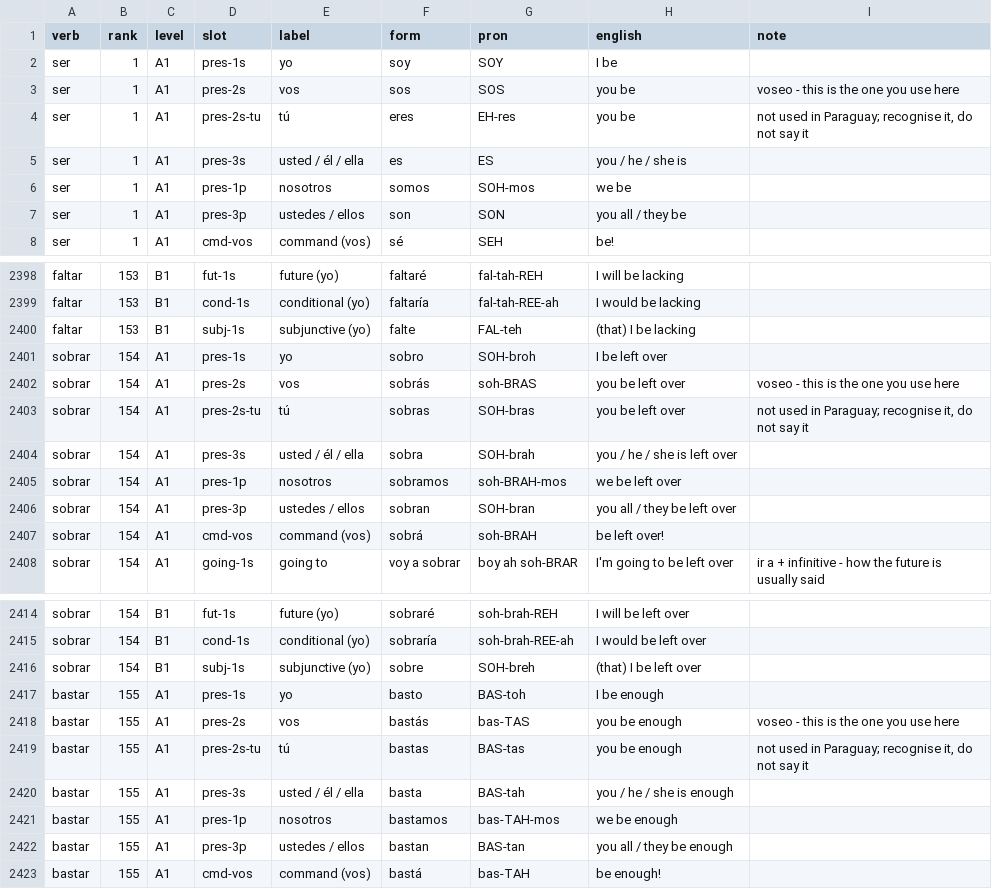
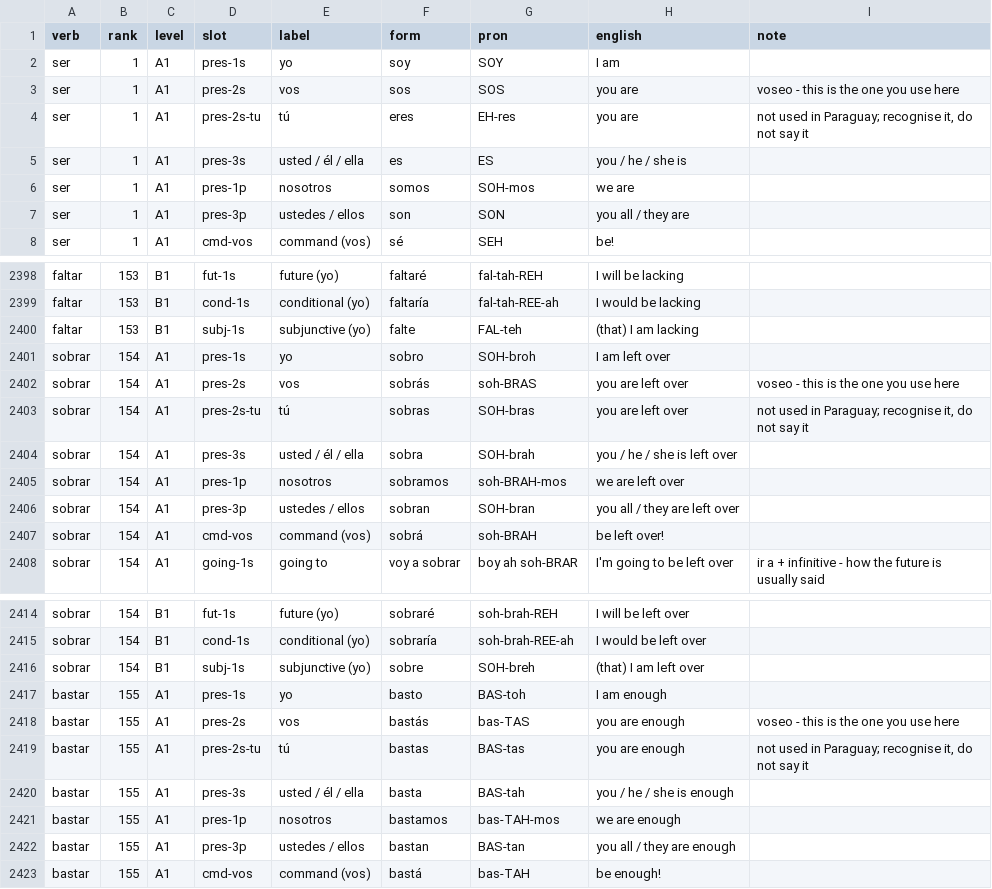
Before and after one commit to fuzzy-logic/2000-verbos, a TSV file: data/conjugations.tsv, drawn as a sheet; only a part is shown, gaps mark what is left out; the diff covers the shown part only.

```diff
--- a/data/conjugations.tsv
+++ b/data/conjugations.tsv
@@ -1,8 +1,8 @@
 verb	rank	level	slot	label	form	pron	english	note
-ser	1	A1	pres-1s	yo	soy	SOY	I be	
-ser	1	A1	pres-2s	vos	sos	SOS	you be	voseo - this is the one you use here
-ser	1	A1	pres-2s-tu	tú	eres	EH-res	you be	not used in Paraguay; recognise it, do not say it
+ser	1	A1	pres-1s	yo	soy	SOY	I am	
+ser	1	A1	pres-2s	vos	sos	SOS	you are	voseo - this is the one you use here
+ser	1	A1	pres-2s-tu	tú	eres	EH-res	you are	not used in Paraguay; recognise it, do not say it
 ser	1	A1	pres-3s	usted / él / ella	es	ES	you / he / she is	
-ser	1	A1	pres-1p	nosotros	somos	SOH-mos	we be	
-ser	1	A1	pres-3p	ustedes / ellos	son	SON	you all / they be	
+ser	1	A1	pres-1p	nosotros	somos	SOH-mos	we are	
+ser	1	A1	pres-3p	ustedes / ellos	son	SON	you all / they are	
 ser	1	A1	cmd-vos	command (vos)	sé	SEH	be!	
@@ -2399,9 +2399,9 @@ faltar	153	B1	fut-1s	future (yo)	faltaré	fal-tah-REH	I will be lacking
 faltar	153	B1	cond-1s	conditional (yo)	faltaría	fal-tah-REE-ah	I would be lacking	
-faltar	153	B1	subj-1s	subjunctive (yo)	falte	FAL-teh	(that) I be lacking	
-sobrar	154	A1	pres-1s	yo	sobro	SOH-broh	I be left over	
-sobrar	154	A1	pres-2s	vos	sobrás	soh-BRAS	you be left over	voseo - this is the one you use here
-sobrar	154	A1	pres-2s-tu	tú	sobras	SOH-bras	you be left over	not used in Paraguay; recognise it, do not say it
+faltar	153	B1	subj-1s	subjunctive (yo)	falte	FAL-teh	(that) I am lacking	
+sobrar	154	A1	pres-1s	yo	sobro	SOH-broh	I am left over	
+sobrar	154	A1	pres-2s	vos	sobrás	soh-BRAS	you are left over	voseo - this is the one you use here
+sobrar	154	A1	pres-2s-tu	tú	sobras	SOH-bras	you are left over	not used in Paraguay; recognise it, do not say it
 sobrar	154	A1	pres-3s	usted / él / ella	sobra	SOH-brah	you / he / she is left over	
-sobrar	154	A1	pres-1p	nosotros	sobramos	soh-BRAH-mos	we be left over	
-sobrar	154	A1	pres-3p	ustedes / ellos	sobran	SOH-bran	you all / they be left over	
+sobrar	154	A1	pres-1p	nosotros	sobramos	soh-BRAH-mos	we are left over	
+sobrar	154	A1	pres-3p	ustedes / ellos	sobran	SOH-bran	you all / they are left over	
 sobrar	154	A1	cmd-vos	command (vos)	sobrá	soh-BRAH	be left over!	
@@ -2415,9 +2415,9 @@ sobrar	154	B1	fut-1s	future (yo)	sobraré	soh-brah-REH	I will be left over
 sobrar	154	B1	cond-1s	conditional (yo)	sobraría	soh-brah-REE-ah	I would be left over	
-sobrar	154	B1	subj-1s	subjunctive (yo)	sobre	SOH-breh	(that) I be left over	
-bastar	155	A1	pres-1s	yo	basto	BAS-toh	I be enough	
-bastar	155	A1	pres-2s	vos	bastás	bas-TAS	you be enough	voseo - this is the one you use here
-bastar	155	A1	pres-2s-tu	tú	bastas	BAS-tas	you be enough	not used in Paraguay; recognise it, do not say it
+sobrar	154	B1	subj-1s	subjunctive (yo)	sobre	SOH-breh	(that) I am left over	
+bastar	155	A1	pres-1s	yo	basto	BAS-toh	I am enough	
+bastar	155	A1	pres-2s	vos	bastás	bas-TAS	you are enough	voseo - this is the one you use here
+bastar	155	A1	pres-2s-tu	tú	bastas	BAS-tas	you are enough	not used in Paraguay; recognise it, do not say it
 bastar	155	A1	pres-3s	usted / él / ella	basta	BAS-tah	you / he / she is enough	
-bastar	155	A1	pres-1p	nosotros	bastamos	bas-TAH-mos	we be enough	
-bastar	155	A1	pres-3p	ustedes / ellos	bastan	BAS-tan	you all / they be enough	
+bastar	155	A1	pres-1p	nosotros	bastamos	bas-TAH-mos	we are enough	
+bastar	155	A1	pres-3p	ustedes / ellos	bastan	BAS-tan	you all / they are enough	
 bastar	155	A1	cmd-vos	command (vos)	bastá	bas-TAH	be enough!	
```
Also changed, not shown: 37 edited cells elsewhere in this file, 6 other files.
